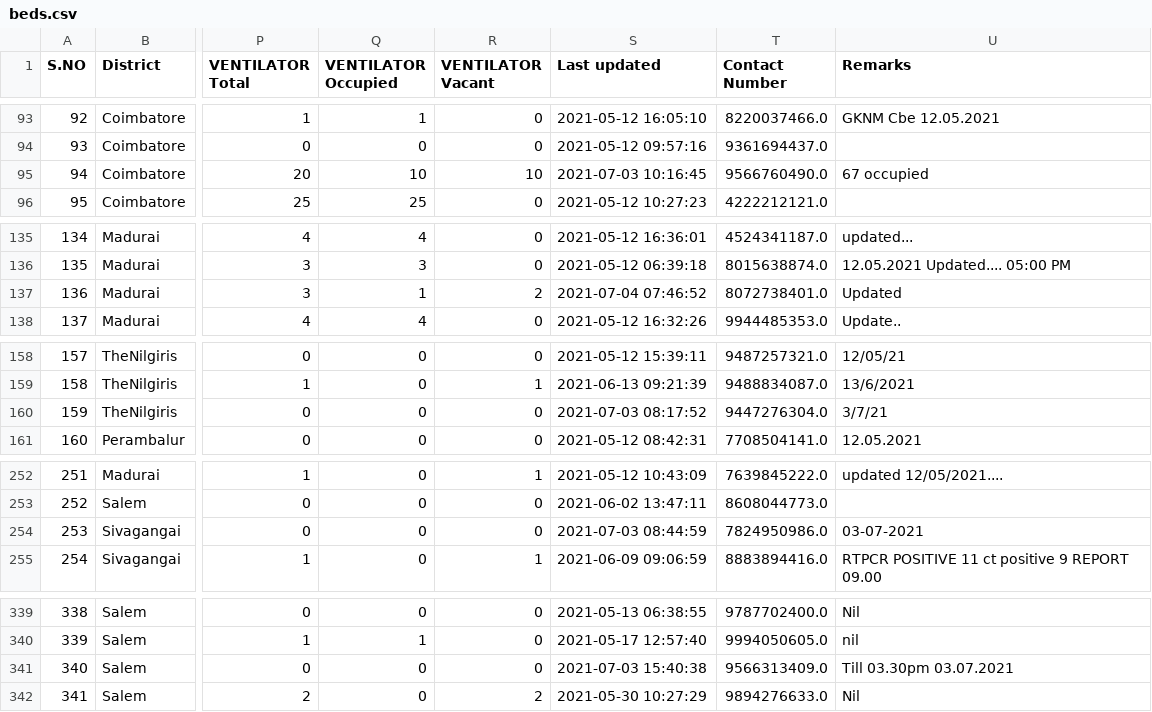
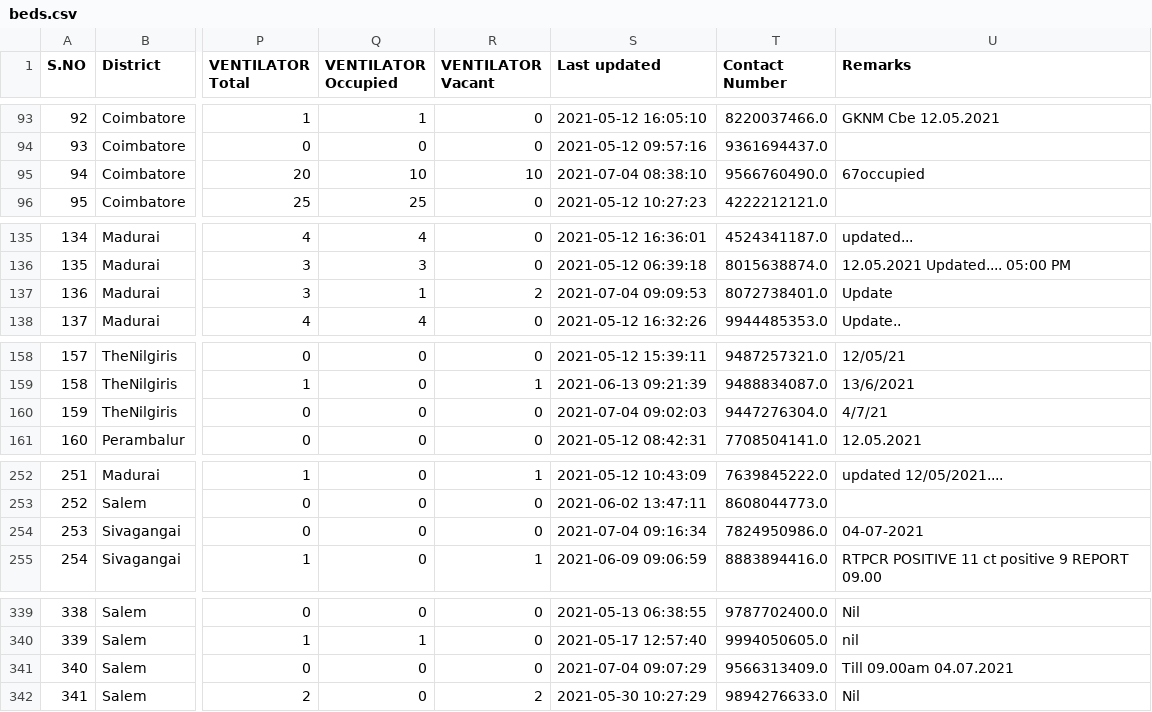
Before and after one commit to stopcoronatn/stopcoronatn.github.io, a CSV file: data/beds.csv, drawn as a sheet; only a part is shown, gaps mark what is left out; the diff covers the shown part only; the diff names each change by its address in the sheet, - before the commit and + after, or states it on an @@ line.

```diff
--- a/data/beds.csv
+++ b/data/beds.csv
-S95 (Last updated): 2021-07-03 10:16:45
+S95 (Last updated): 2021-07-04 08:38:10
-U95 (Remarks): 67 occupied
+U95 (Remarks): 67occupied
-S137 (Last updated): 2021-07-04 07:46:52
+S137 (Last updated): 2021-07-04 09:09:53
-U137 (Remarks): Updated
+U137 (Remarks): Update
-S160 (Last updated): 2021-07-03 08:17:52
+S160 (Last updated): 2021-07-04 09:02:03
-U160 (Remarks): 3/7/21
+U160 (Remarks): 4/7/21
-S254 (Last updated): 2021-07-03 08:44:59
+S254 (Last updated): 2021-07-04 09:16:34
-U254 (Remarks): 03-07-2021
+U254 (Remarks): 04-07-2021
-S341 (Last updated): 2021-07-03 15:40:38
+S341 (Last updated): 2021-07-04 09:07:29
-U341 (Remarks): Till 03.30pm 03.07.2021
+U341 (Remarks): Till 09.00am 04.07.2021
```
Also changed, not shown: 37 edited cells elsewhere in this file.
